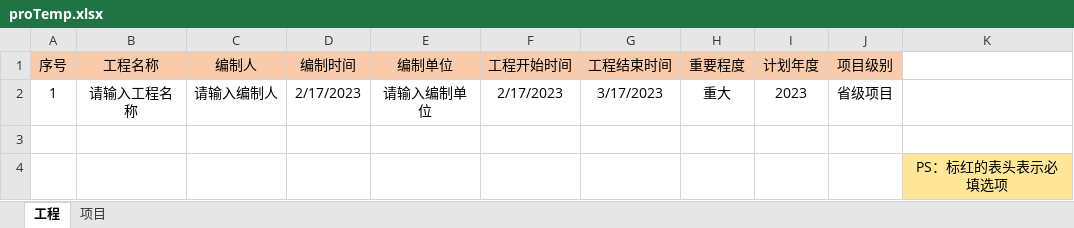
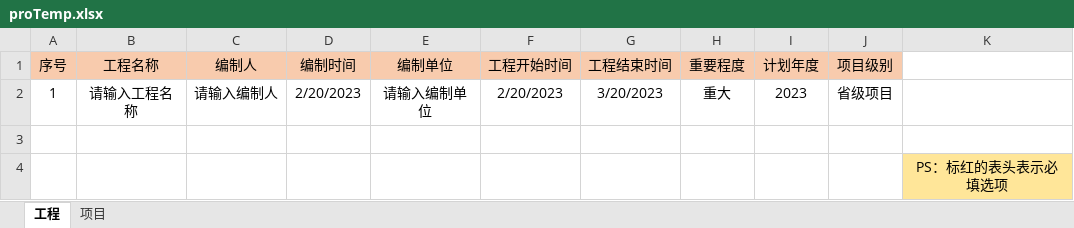
Before and after one commit to lcy1993-git/Cyg.Manage.Web, an Excel workbook: public/template/proTemp.xlsx, sheet 工程, drawn as a sheet; values as stored, in another font and other column widths than the file's, no borders; the diff names each change by its address in the sheet, - before the commit and + after, or states it on an @@ line.

```diff
--- a/public/template/proTemp.xlsx (sheet 工程)
+++ b/public/template/proTemp.xlsx (sheet 工程)
-D2 (编制时间): 2/17/2023
+D2 (编制时间): 2/20/2023
-F2 (工程开始时间): 2/17/2023
+F2 (工程开始时间): 2/20/2023
-G2 (工程结束时间): 3/17/2023
+G2 (工程结束时间): 3/20/2023
```
Also changed, not shown: sheet 项目, 1 other file.
